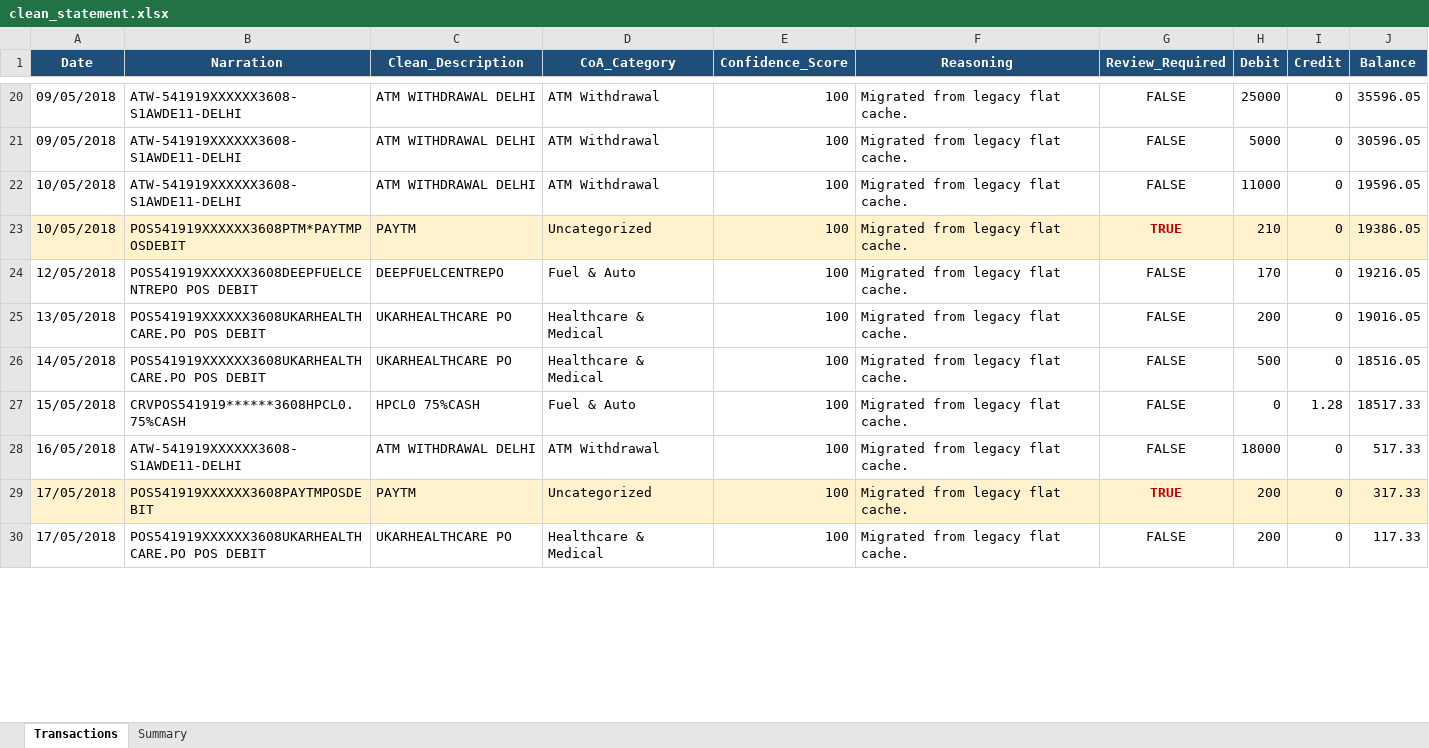
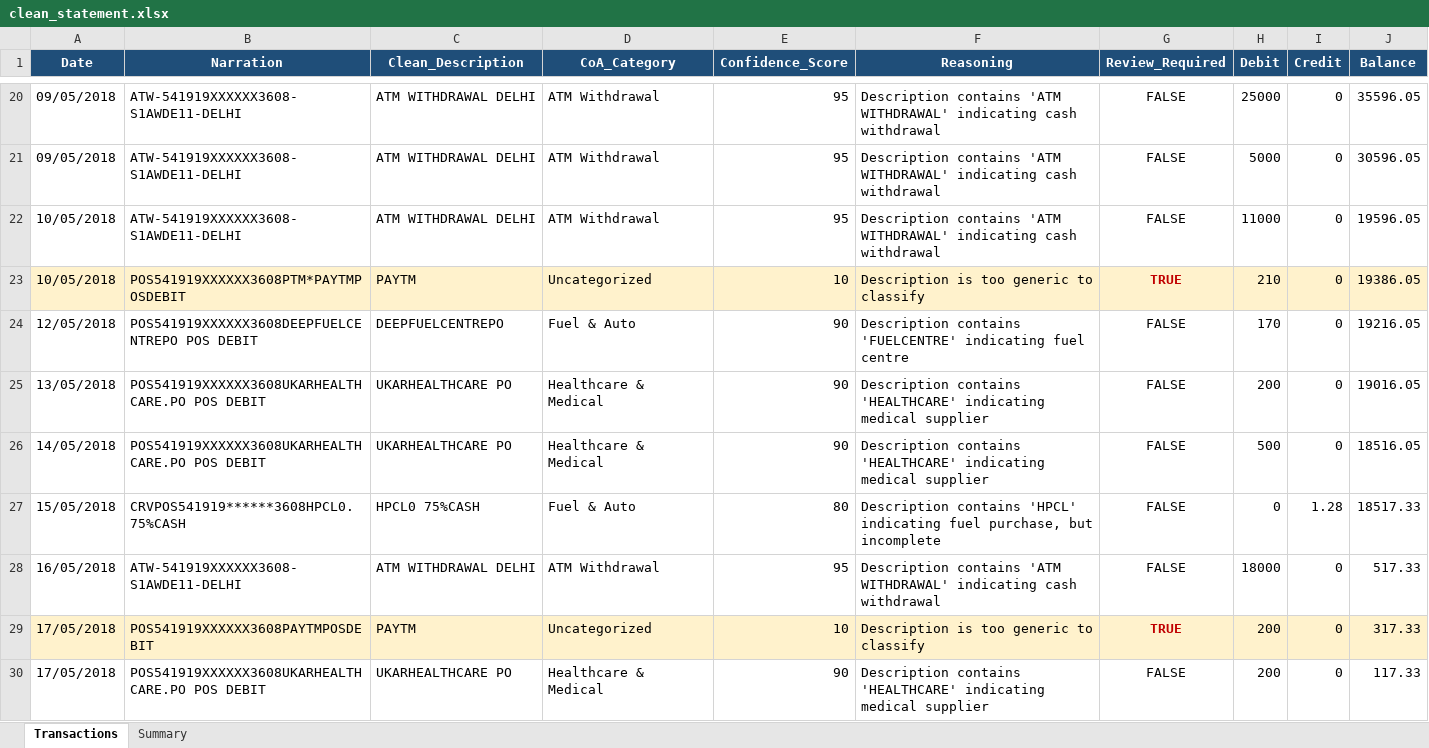
Before and after one commit to Gopal1Krishna1Aithal/FinSight, an Excel workbook: data/output/clean_statement.xlsx, sheet Transactions, drawn as a sheet; only a part is shown, gaps mark what is left out; values as stored, in another font and other column widths than the file's, no borders; the diff covers the shown part only; the diff names each change by its address in the sheet, - before the commit and + after, or states it on an @@ line.

```diff
--- a/data/output/clean_statement.xlsx (sheet Transactions)
+++ b/data/output/clean_statement.xlsx (sheet Transactions)
-E20:E22 (Confidence_Score): 100
+E20:E22 (Confidence_Score): 95
-F20:F22 (Reasoning): Migrated from legacy flat cache.
+F20:F22 (Reasoning): Description contains 'ATM WITHDRAWAL' indicating cash withdrawal
-E23 (Confidence_Score): 100
+E23 (Confidence_Score): 10
-F23 (Reasoning): Migrated from legacy flat cache.
+F23 (Reasoning): Description is too generic to classify
-E24:E26 (Confidence_Score): 100
+E24:E26 (Confidence_Score): 90
-F24 (Reasoning): Migrated from legacy flat cache.
+F24 (Reasoning): Description contains 'FUELCENTRE' indicating fuel centre
-F25:F26 (Reasoning): Migrated from legacy flat cache.
+F25:F26 (Reasoning): Description contains 'HEALTHCARE' indicating medical supplier
-E27 (Confidence_Score): 100
+E27 (Confidence_Score): 80
-F27 (Reasoning): Migrated from legacy flat cache.
+F27 (Reasoning): Description contains 'HPCL' indicating fuel purchase, but incomplete
-E28 (Confidence_Score): 100
+E28 (Confidence_Score): 95
-F28 (Reasoning): Migrated from legacy flat cache.
+F28 (Reasoning): Description contains 'ATM WITHDRAWAL' indicating cash withdrawal
-E29 (Confidence_Score): 100
+E29 (Confidence_Score): 10
-F29 (Reasoning): Migrated from legacy flat cache.
+F29 (Reasoning): Description is too generic to classify
-E30 (Confidence_Score): 100
+E30 (Confidence_Score): 90
-F30 (Reasoning): Migrated from legacy flat cache.
+F30 (Reasoning): Description contains 'HEALTHCARE' indicating medical supplier
```
Also changed, not shown: 278 edited cells and cell formats elsewhere in this sheet, sheet Summary, 4 other files.
